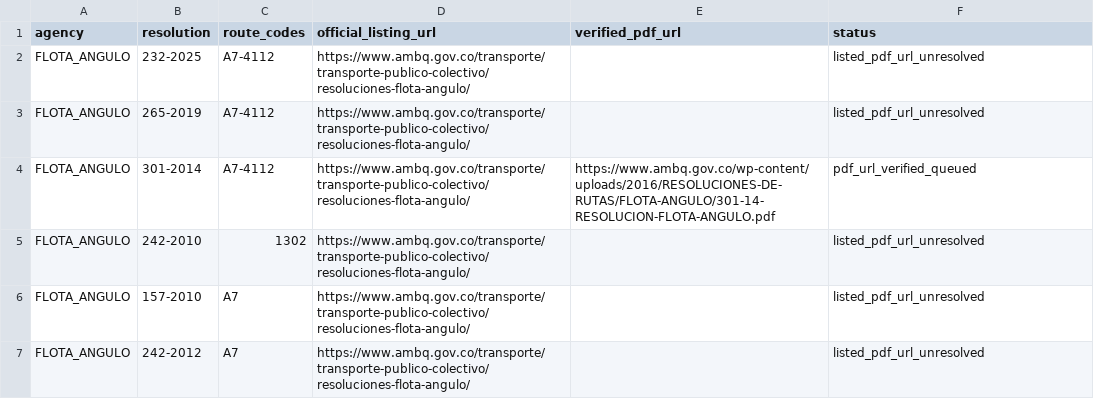
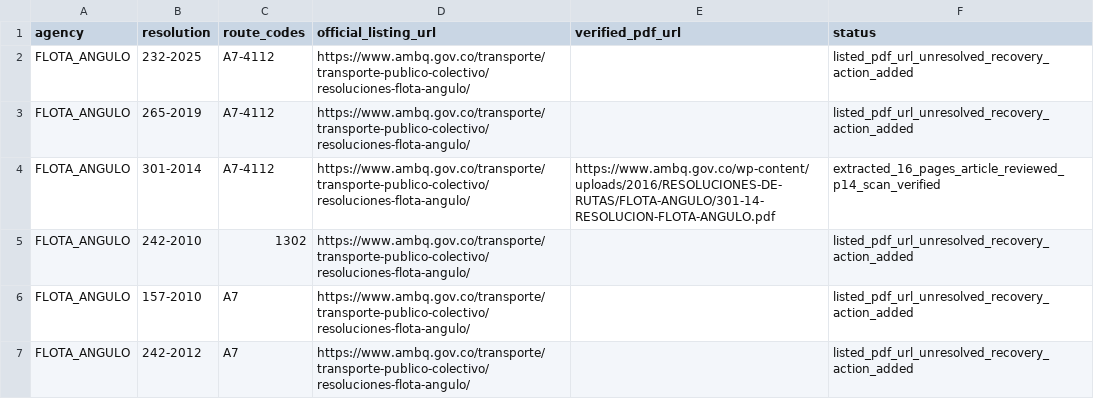
Before and after one commit to ColombiaTransit/gtfs-barranquilla-urbanas, a CSV file: sources/amb/flota_angulo_resolutions_register.csv, drawn as a sheet.

Commit message:
research: update Flota Angulo source recovery statuses and verified 2014 extraction

```diff
--- a/sources/amb/flota_angulo_resolutions_register.csv
+++ b/sources/amb/flota_angulo_resolutions_register.csv
@@ -1,7 +1,7 @@
 agency,resolution,route_codes,official_listing_url,verified_pdf_url,status
-FLOTA_ANGULO,232-2025,A7-4112,https://www.ambq.gov.co/transporte/transporte-publico-colectivo/resoluciones-flota-angulo/,,listed_pdf_url_unresolved
-FLOTA_ANGULO,265-2019,A7-4112,https://www.ambq.gov.co/transporte/transporte-publico-colectivo/resoluciones-flota-angulo/,,listed_pdf_url_unresolved
-FLOTA_ANGULO,301-2014,A7-4112,https://www.ambq.gov.co/transporte/transporte-publico-colectivo/resoluciones-flota-angulo/,https://www.ambq.gov.co/wp-content/uploads/2016/RESOLUCIONES-DE-RUTAS/FLOTA-ANGULO/301-14-RESOLUCION-FLOTA-ANGULO.pdf,pdf_url_verified_queued
-FLOTA_ANGULO,242-2010,1302,https://www.ambq.gov.co/transporte/transporte-publico-colectivo/resoluciones-flota-angulo/,,listed_pdf_url_unresolved
-FLOTA_ANGULO,157-2010,A7,https://www.ambq.gov.co/transporte/transporte-publico-colectivo/resoluciones-flota-angulo/,,listed_pdf_url_unresolved
-FLOTA_ANGULO,242-2012,A7,https://www.ambq.gov.co/transporte/transporte-publico-colectivo/resoluciones-flota-angulo/,,listed_pdf_url_unresolved
+FLOTA_ANGULO,232-2025,A7-4112,https://www.ambq.gov.co/transporte/transporte-publico-colectivo/resoluciones-flota-angulo/,,listed_pdf_url_unresolved_recovery_action_added
+FLOTA_ANGULO,265-2019,A7-4112,https://www.ambq.gov.co/transporte/transporte-publico-colectivo/resoluciones-flota-angulo/,,listed_pdf_url_unresolved_recovery_action_added
+FLOTA_ANGULO,301-2014,A7-4112,https://www.ambq.gov.co/transporte/transporte-publico-colectivo/resoluciones-flota-angulo/,https://www.ambq.gov.co/wp-content/uploads/2016/RESOLUCIONES-DE-RUTAS/FLOTA-ANGULO/301-14-RESOLUCION-FLOTA-ANGULO.pdf,extracted_16_pages_article_reviewed_p14_scan_verified
+FLOTA_ANGULO,242-2010,1302,https://www.ambq.gov.co/transporte/transporte-publico-colectivo/resoluciones-flota-angulo/,,listed_pdf_url_unresolved_recovery_action_added
+FLOTA_ANGULO,157-2010,A7,https://www.ambq.gov.co/transporte/transporte-publico-colectivo/resoluciones-flota-angulo/,,listed_pdf_url_unresolved_recovery_action_added
+FLOTA_ANGULO,242-2012,A7,https://www.ambq.gov.co/transporte/transporte-publico-colectivo/resoluciones-flota-angulo/,,listed_pdf_url_unresolved_recovery_action_added
```
